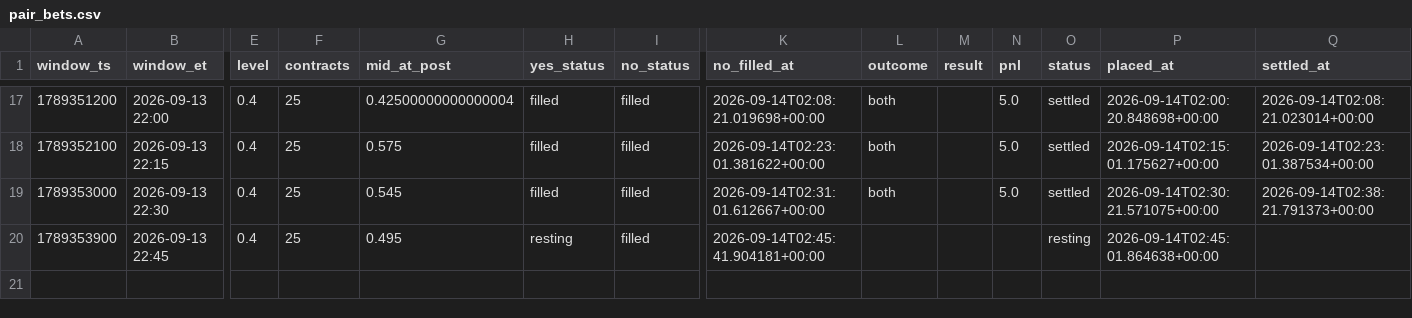
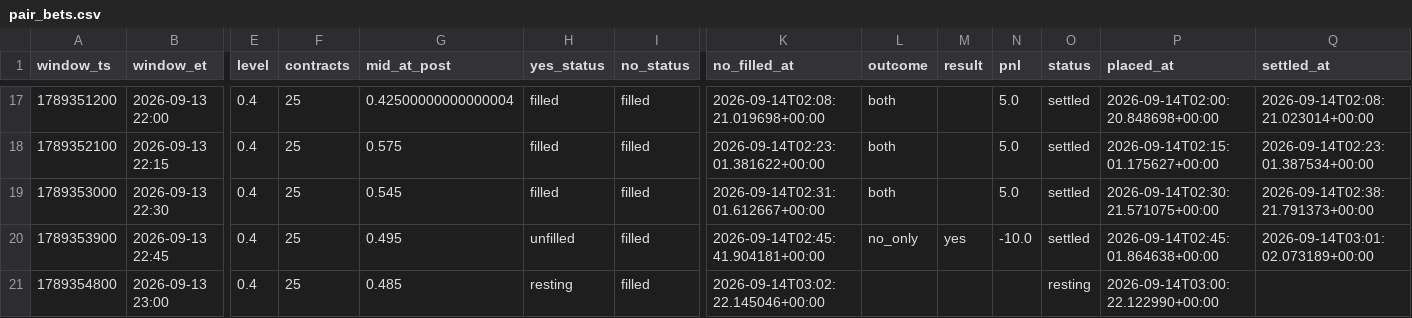
Before and after one commit to Astanwa/kalshi-pair-tape, a CSV file: data/pair_bets.csv, drawn as a sheet; only a part is shown, gaps mark what is left out; rows hold the shown columns only; the diff names each change by its address in the sheet, - before the commit and + after, or states it on an @@ line.

Commit message:
tape update 2026-09-14T03:05:00+00:00: 19 settled, pnl +15.00

```diff
--- a/data/pair_bets.csv
+++ b/data/pair_bets.csv
-H20 (yes_status): resting
+H20 (yes_status): unfilled
-L20 (outcome): (empty)
+L20 (outcome): no_only
-M20 (result): (empty)
+M20 (result): yes
-N20 (pnl): (empty)
+N20 (pnl): -10.0
-O20 (status): resting
+O20 (status): settled
-Q20 (settled_at): (empty)
+Q20 (settled_at): 2026-09-14T03:01:02.073189+00:00
+row 21: 1789354800 | 2026-09-13 23:00 | 0.4 | 25 | 0.485 | resting | filled | 2026-09-14T03:02:22.145046+00:00 |  |  |  | resting | 2026-09-14T03:00:22.122990+00:00
```
Also changed, not shown: data/quotes.csv, 2 other files.
